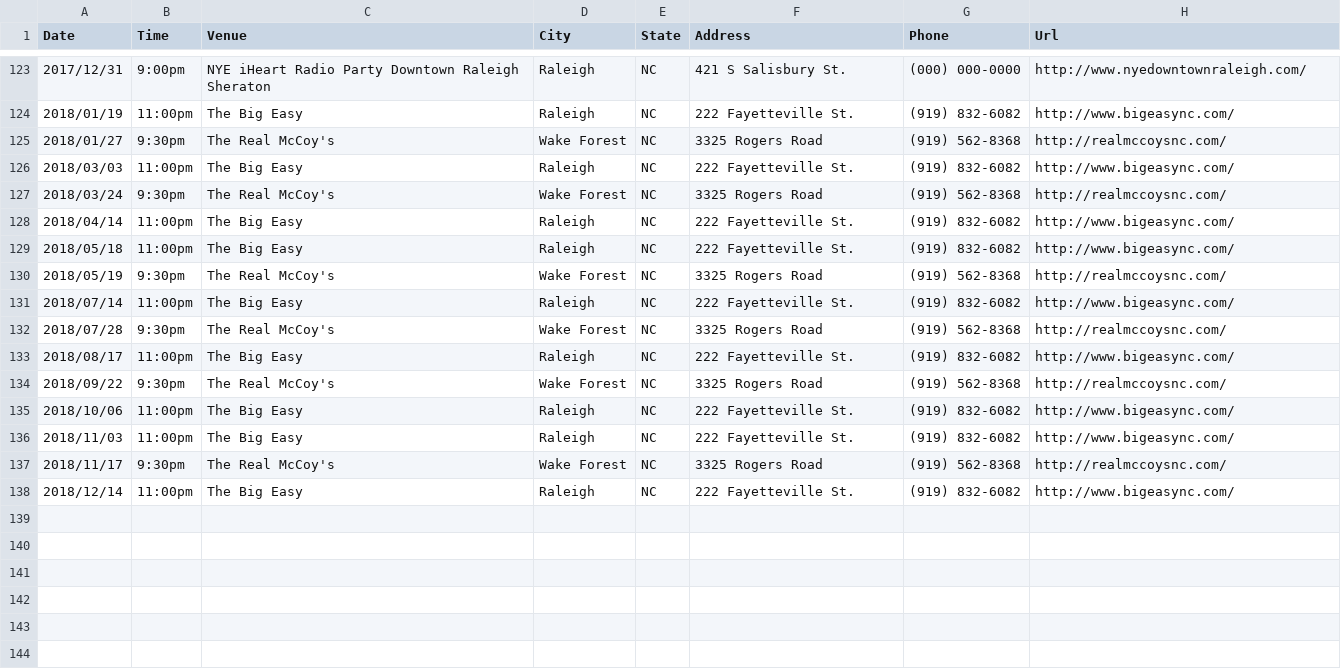
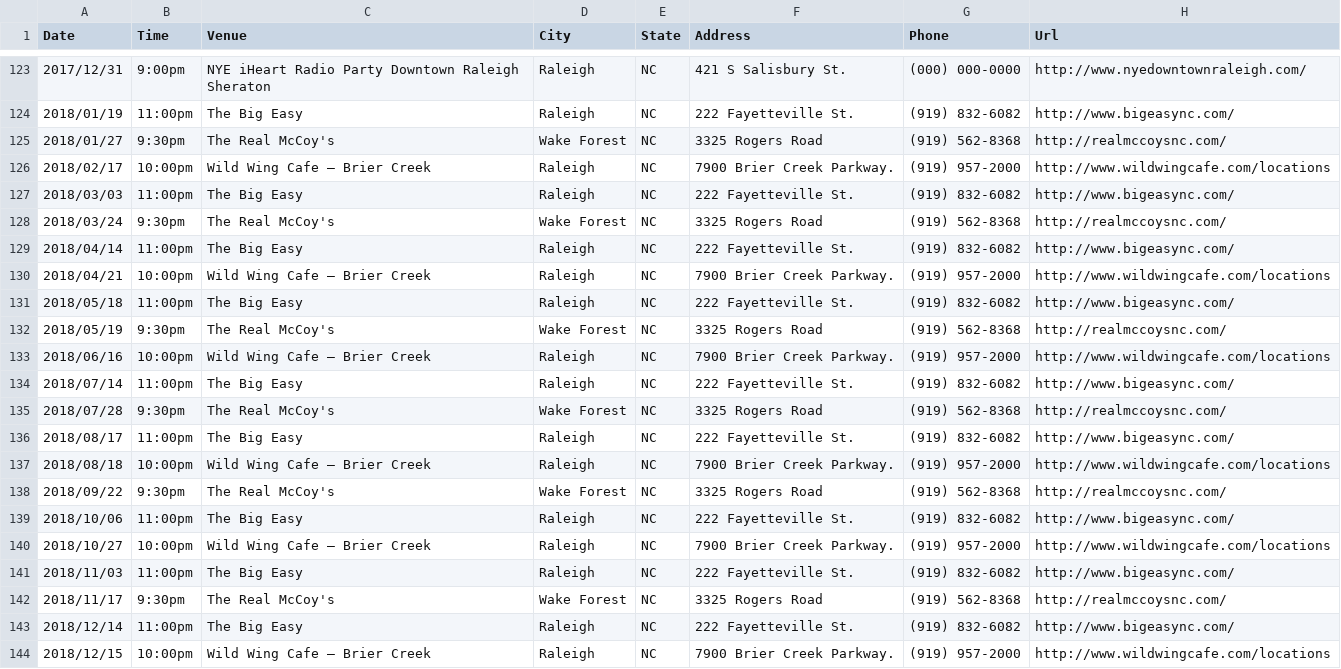
Before and after one commit to redlinenc/redlinenc, a CSV file: _data/shows.csv, drawn as a sheet; only a part is shown, gaps mark what is left out; the diff names each change by its address in the sheet, - before the commit and + after, or states it on an @@ line.

Commit message:
Update shows.csv

```diff
--- a/_data/shows.csv
+++ b/_data/shows.csv
+row 126: 2018/02/17 | 10:00pm | Wild Wing Cafe – Brier Creek | Raleigh | NC | 7900 Brier Creek Parkway. | (919) 957-2000 | http://www.wildwingcafe.com/locations
+row 130: 2018/04/21 | 10:00pm | Wild Wing Cafe – Brier Creek | Raleigh | NC | 7900 Brier Creek Parkway. | (919) 957-2000 | http://www.wildwingcafe.com/locations
+row 133: 2018/06/16 | 10:00pm | Wild Wing Cafe – Brier Creek | Raleigh | NC | 7900 Brier Creek Parkway. | (919) 957-2000 | http://www.wildwingcafe.com/locations
+row 137: 2018/08/18 | 10:00pm | Wild Wing Cafe – Brier Creek | Raleigh | NC | 7900 Brier Creek Parkway. | (919) 957-2000 | http://www.wildwingcafe.com/locations
+row 140: 2018/10/27 | 10:00pm | Wild Wing Cafe – Brier Creek | Raleigh | NC | 7900 Brier Creek Parkway. | (919) 957-2000 | http://www.wildwingcafe.com/locations
+row 144: 2018/12/15 | 10:00pm | Wild Wing Cafe – Brier Creek | Raleigh | NC | 7900 Brier Creek Parkway. | (919) 957-2000 | http://www.wildwingcafe.com/locations
```
